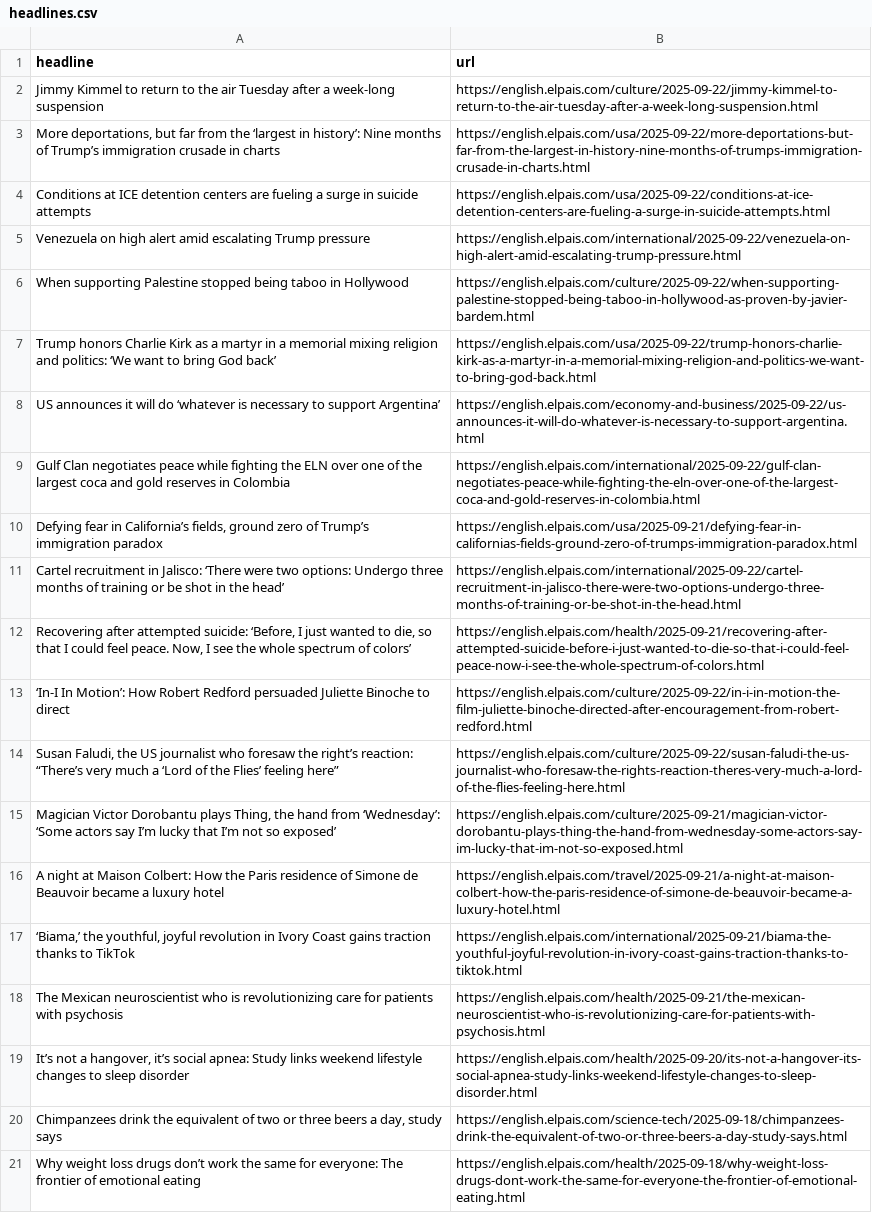
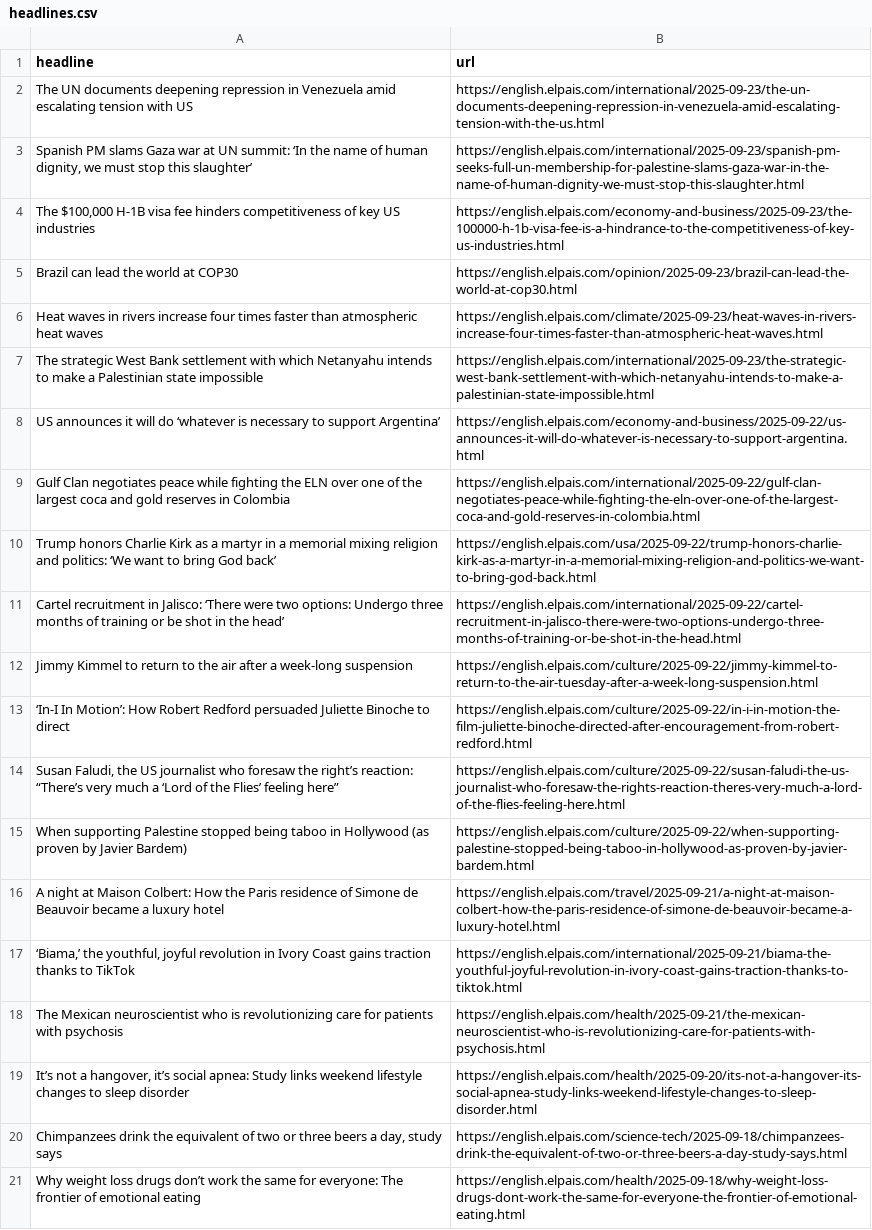
Before and after one commit to JSorrell99/el-pais-autoscraper, a CSV file: headlines.csv, drawn as a sheet; only a part is shown.

```diff
--- a/headlines.csv
+++ b/headlines.csv
@@ -1,16 +1,16 @@
 headline,url
-Jimmy Kimmel to return to the air Tuesday after a week-long suspension,https://english.elpais.com/culture/2025-09-22/jimmy-kimmel-to-return-to-the-air-tuesday-after-a-week-long-suspension.html
-"More deportations, but far from the ‘largest in history’: Nine months of Trump’s immigration crusade in charts ",https://english.elpais.com/usa/2025-09-22/more-deportations-but-far-from-the-largest-in-history-nine-months-of-trumps-immigration-crusade-in-charts.html
-Conditions at ICE detention centers are fueling a surge in suicide attempts ,https://english.elpais.com/usa/2025-09-22/conditions-at-ice-detention-centers-are-fueling-a-surge-in-suicide-attempts.html
-Venezuela on high alert amid escalating Trump pressure,https://english.elpais.com/international/2025-09-22/venezuela-on-high-alert-amid-escalating-trump-pressure.html
-When supporting Palestine stopped being taboo in Hollywood ,https://english.elpais.com/culture/2025-09-22/when-supporting-palestine-stopped-being-taboo-in-hollywood-as-proven-by-javier-bardem.html
-Trump honors Charlie Kirk as a martyr in a memorial mixing religion and politics: ‘We want to bring God back’,https://english.elpais.com/usa/2025-09-22/trump-honors-charlie-kirk-as-a-martyr-in-a-memorial-mixing-religion-and-politics-we-want-to-bring-god-back.html
+The UN documents deepening repression in Venezuela amid escalating tension with US,https://english.elpais.com/international/2025-09-23/the-un-documents-deepening-repression-in-venezuela-amid-escalating-tension-with-the-us.html
+"Spanish PM slams Gaza war at UN summit: ‘In the name of human dignity, we must stop this slaughter’",https://english.elpais.com/international/2025-09-23/spanish-pm-seeks-full-un-membership-for-palestine-slams-gaza-war-in-the-name-of-human-dignity-we-must-stop-this-slaughter.html
+"The $100,000 H-1B visa fee hinders competitiveness of key US industries",https://english.elpais.com/economy-and-business/2025-09-23/the-100000-h-1b-visa-fee-is-a-hindrance-to-the-competitiveness-of-key-us-industries.html
+Brazil can lead the world at COP30 ,https://english.elpais.com/opinion/2025-09-23/brazil-can-lead-the-world-at-cop30.html
+Heat waves in rivers increase four times faster than atmospheric heat waves ,https://english.elpais.com/climate/2025-09-23/heat-waves-in-rivers-increase-four-times-faster-than-atmospheric-heat-waves.html
+The strategic West Bank settlement with which Netanyahu intends to make a Palestinian state impossible ,https://english.elpais.com/international/2025-09-23/the-strategic-west-bank-settlement-with-which-netanyahu-intends-to-make-a-palestinian-state-impossible.html
 US announces it will do ‘whatever is necessary to support Argentina’,https://english.elpais.com/economy-and-business/2025-09-22/us-announces-it-will-do-whatever-is-necessary-to-support-argentina.html
 Gulf Clan negotiates peace while fighting the ELN over one of the largest coca and gold reserves in Colombia,https://english.elpais.com/international/2025-09-22/gulf-clan-negotiates-peace-while-fighting-the-eln-over-one-of-the-largest-coca-and-gold-reserves-in-colombia.html
-"Defying fear in California’s fields, ground zero of Trump’s immigration paradox ",https://english.elpais.com/usa/2025-09-21/defying-fear-in-californias-fields-ground-zero-of-trumps-immigration-paradox.html
+Trump honors Charlie Kirk as a martyr in a memorial mixing religion and politics: ‘We want to bring God back’,https://english.elpais.com/usa/2025-09-22/trump-honors-charlie-kirk-as-a-martyr-in-a-memorial-mixing-religion-and-politics-we-want-to-bring-god-back.html
 Cartel recruitment in Jalisco: ‘There were two options: Undergo three months of training or be shot in the head’,https://english.elpais.com/international/2025-09-22/cartel-recruitment-in-jalisco-there-were-two-options-undergo-three-months-of-training-or-be-shot-in-the-head.html
-"Recovering after attempted suicide: ‘Before, I just wanted to die, so that I could feel peace. Now, I see the whole spectrum of colors’ ",https://english.elpais.com/health/2025-09-21/recovering-after-attempted-suicide-before-i-just-wanted-to-die-so-that-i-could-feel-peace-now-i-see-the-whole-spectrum-of-colors.html
+Jimmy Kimmel to return to the air after a week-long suspension,https://english.elpais.com/culture/2025-09-22/jimmy-kimmel-to-return-to-the-air-tuesday-after-a-week-long-suspension.html
 ‘In-I In Motion’: How Robert Redford persuaded Juliette Binoche to direct,https://english.elpais.com/culture/2025-09-22/in-i-in-motion-the-film-juliette-binoche-directed-after-encouragement-from-robert-redford.html
 "Susan Faludi, the US journalist who foresaw the right’s reaction: “There’s very much a ‘Lord of the Flies’ feeling here”",https://english.elpais.com/culture/2025-09-22/susan-faludi-the-us-journalist-who-foresaw-the-rights-reaction-theres-very-much-a-lord-of-the-flies-feeling-here.html
-"Magician Victor Dorobantu plays Thing, the hand from ‘Wednesday’: ‘Some actors say I’m lucky that I’m not so exposed’",https://english.elpais.com/culture/2025-09-21/magician-victor-dorobantu-plays-thing-the-hand-from-wednesday-some-actors-say-im-lucky-that-im-not-so-exposed.html
+When supporting Palestine stopped being taboo in Hollywood (as proven by Javier Bardem),https://english.elpais.com/culture/2025-09-22/when-supporting-palestine-stopped-being-taboo-in-hollywood-as-proven-by-javier-bardem.html
 A night at Maison Colbert: How the Paris residence of Simone de Beauvoir became a luxury hotel ,https://english.elpais.com/travel/2025-09-21/a-night-at-maison-colbert-how-the-paris-residence-of-simone-de-beauvoir-became-a-luxury-hotel.html
```
